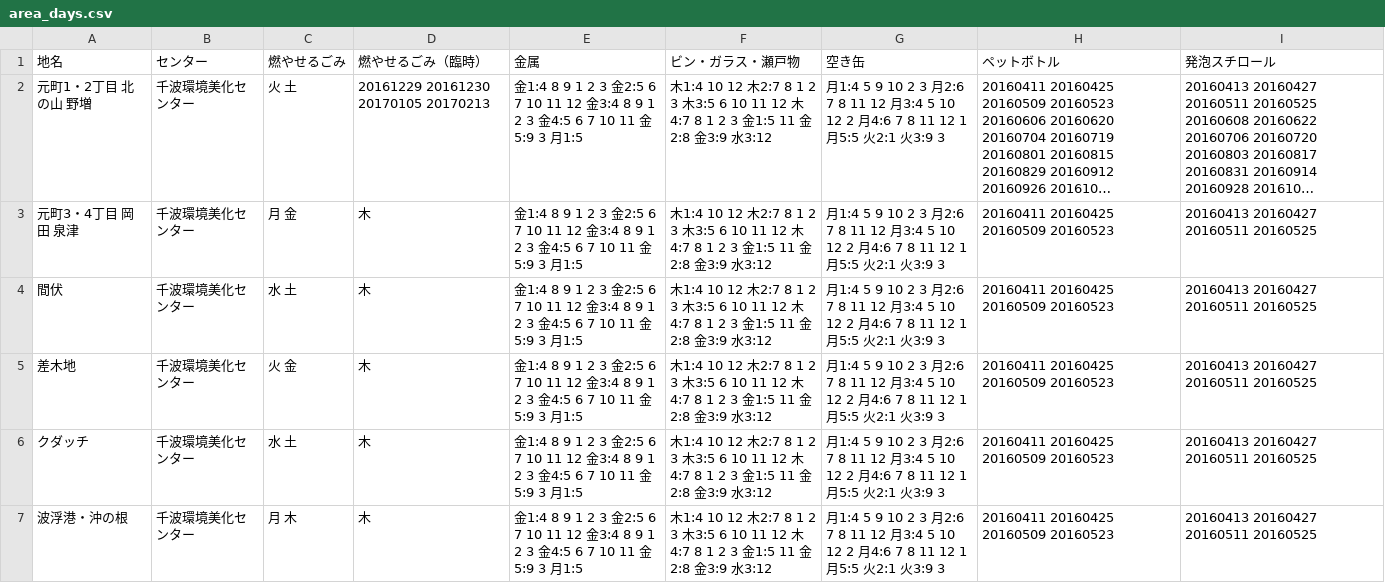
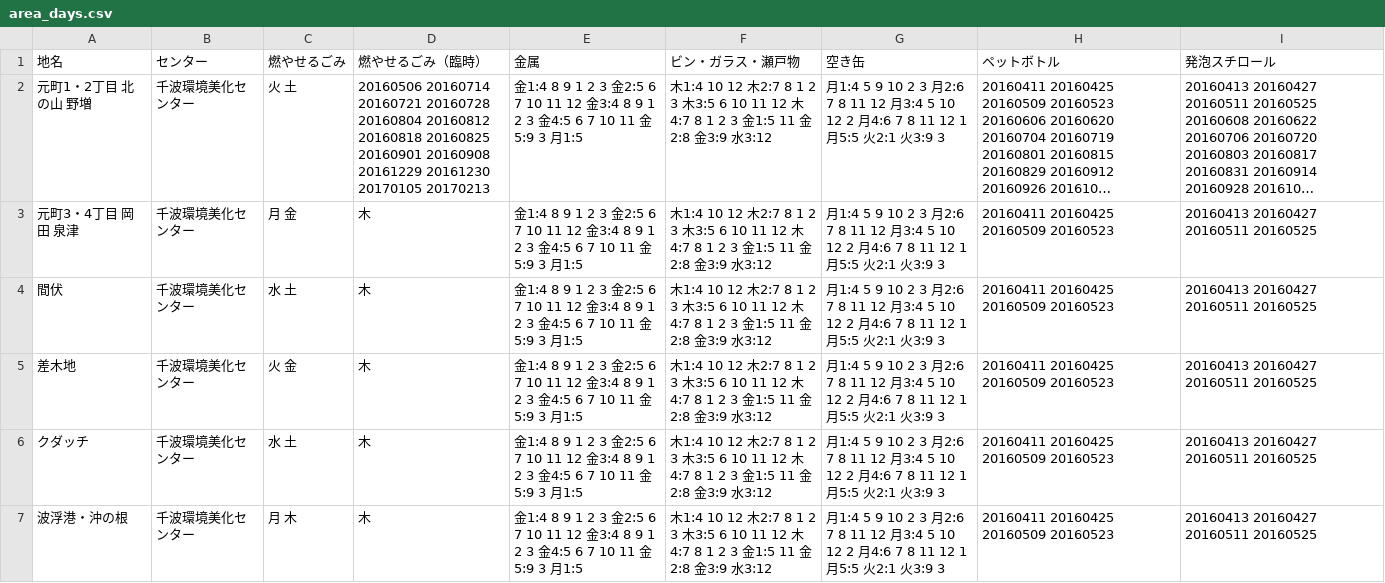
Before and after one commit to itoht2/5374, a CSV file: data/area_days.csv, drawn as a sheet; long unchanged cells end in …; the diff names each change by its address in the sheet, - before the commit and + after, or states it on an @@ line.

Commit message:
Update area_days.csv

```diff
--- a/data/area_days.csv
+++ b/data/area_days.csv
-D2 (燃やせるごみ（臨時）): 20161229 20161230…
+D2 (燃やせるごみ（臨時）): 20160506 20160714 20160721 20160728 20160804 20160812 20160818 20160825 20160901 20160908 20161229 20161230…
```
